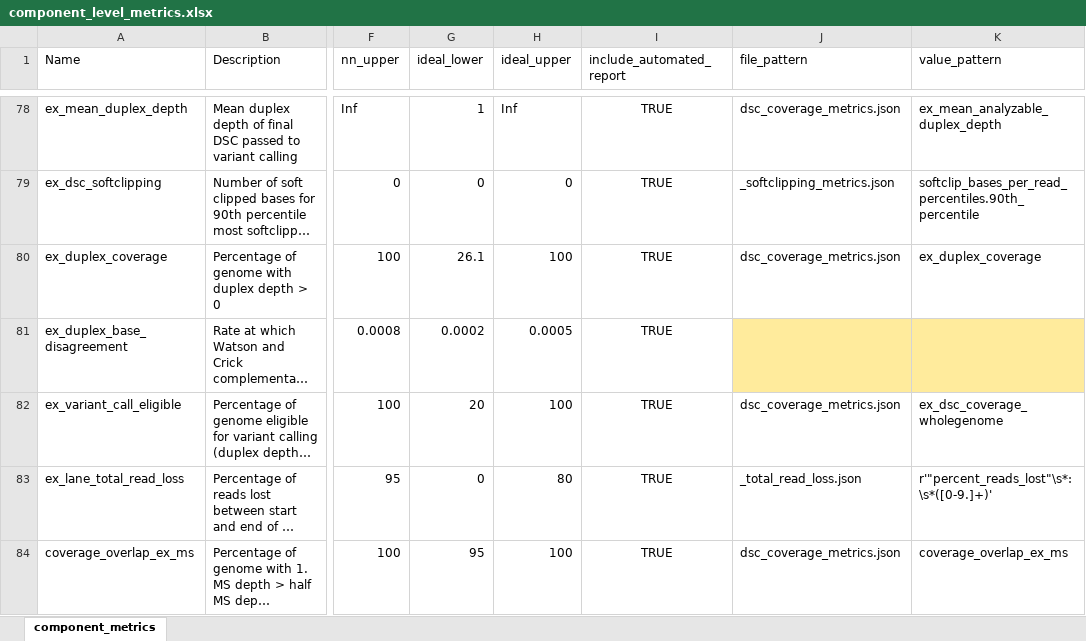
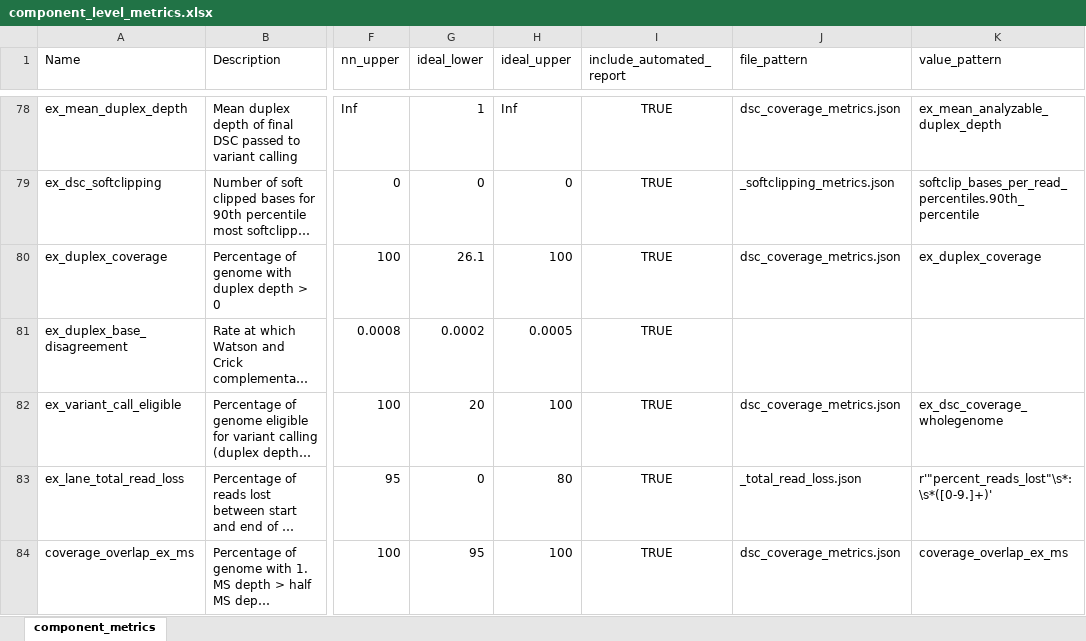
Before and after one commit to systematicmedicine/SomaticCODEC, an Excel workbook: config/component_level_metrics.xlsx, sheet component_metrics, drawn as a sheet; only a part is shown, gaps mark what is left out; long unchanged cells end in …; values as stored, in another font and other column widths than the file's, no borders; the diff names each change by its address in the sheet, - before the commit and + after, or states it on an @@ line.

Commit message:
updated to latest component metrics

```diff
--- a/config/component_level_metrics.xlsx (sheet component_metrics)
+++ b/config/component_level_metrics.xlsx (sheet component_metrics)
-J81:K81 fill: #FFEB9C
+J81:K81 fill: none
```
